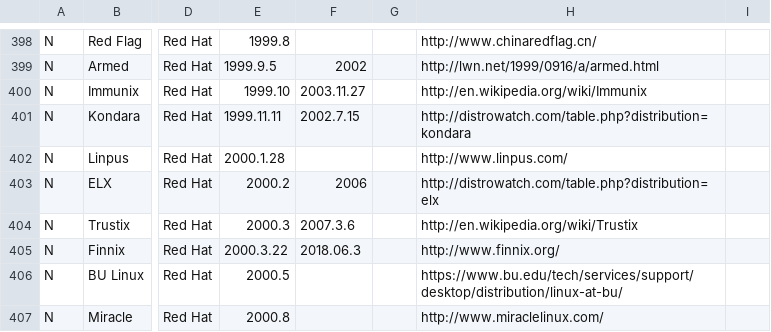
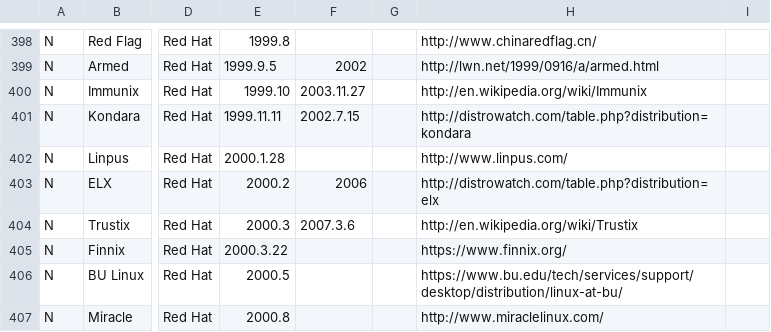
Before and after one commit to OkayPJ/LinuxTimeline-DWiki, a CSV file: gldt.csv, drawn as a sheet; only a part is shown, gaps mark what is left out; the diff names each change by its address in the sheet, - before the commit and + after, or states it on an @@ line.

Commit message:
Continued Finnix (new release after 5 years)

```diff
--- a/gldt.csv
+++ b/gldt.csv
-F405: 2018.06.3
+F405: (empty)
-H405: http://www.finnix.org/
+H405: https://www.finnix.org/
```
Also changed, not shown: 1 other file.
